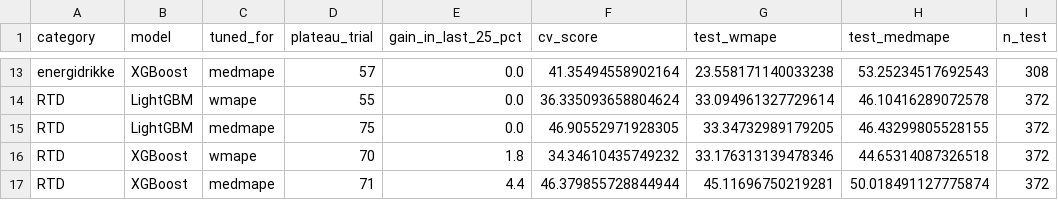
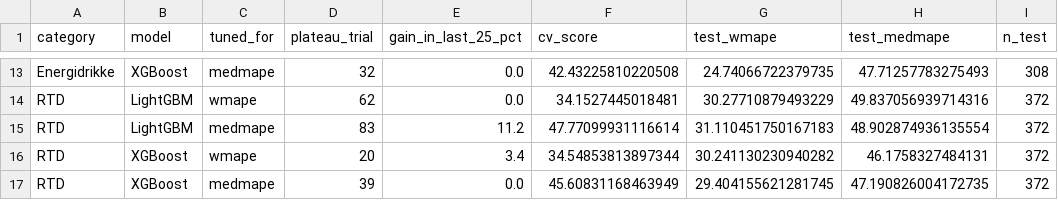
Before and after one commit to ManfronEnrico/thesis-manifold, a CSV file: 05_thesis_results/05_model_benchmark/tables/cv_metrics.csv, drawn as a sheet; only a part is shown, gaps mark what is left out; the diff covers the shown part only; the diff names each change by its address in the sheet, - before the commit and + after, or states it on an @@ line.

```diff
--- a/05_thesis_results/05_model_benchmark/tables/cv_metrics.csv
+++ b/05_thesis_results/05_model_benchmark/tables/cv_metrics.csv
-A13 (category): energidrikke
+A13 (category): Energidrikke
-D13 (plateau_trial): 57
+D13 (plateau_trial): 32
-F13 (cv_score): 41.35494558902164
+F13 (cv_score): 42.43225810220508
-G13 (test_wmape): 23.558171140033238
+G13 (test_wmape): 24.74066722379735
-H13 (test_medmape): 53.25234517692543
+H13 (test_medmape): 47.71257783275493
-D14 (plateau_trial): 55
+D14 (plateau_trial): 62
-F14 (cv_score): 36.335093658804624
+F14 (cv_score): 34.1527445018481
-G14 (test_wmape): 33.094961327729614
+G14 (test_wmape): 30.27710879493229
-H14 (test_medmape): 46.10416289072578
+H14 (test_medmape): 49.837056939714316
-D15 (plateau_trial): 75
+D15 (plateau_trial): 83
-E15 (gain_in_last_25_pct): 0.0
+E15 (gain_in_last_25_pct): 11.2
-F15 (cv_score): 46.90552971928305
+F15 (cv_score): 47.77099931116614
-G15 (test_wmape): 33.34732989179205
+G15 (test_wmape): 31.110451750167183
-H15 (test_medmape): 46.43299805528155
+H15 (test_medmape): 48.902874936135554
-D16 (plateau_trial): 70
+D16 (plateau_trial): 20
-E16 (gain_in_last_25_pct): 1.8
+E16 (gain_in_last_25_pct): 3.4
-F16 (cv_score): 34.34610435749232
+F16 (cv_score): 34.54853813897344
-G16 (test_wmape): 33.176313139478346
+G16 (test_wmape): 30.241130230940282
-H16 (test_medmape): 44.65314087326518
+H16 (test_medmape): 46.1758327484131
-D17 (plateau_trial): 71
+D17 (plateau_trial): 39
-E17 (gain_in_last_25_pct): 4.4
+E17 (gain_in_last_25_pct): 0.0
-F17 (cv_score): 46.379855728844944
+F17 (cv_score): 45.60831168463949
-G17 (test_wmape): 45.11696750219281
+G17 (test_wmape): 29.404155621281745
-H17 (test_medmape): 50.018491127775874
+H17 (test_medmape): 47.190826004172735
```
Also changed, not shown: 7 added rows, 7 removed rows and 17 edited cells elsewhere in this file, 05_thesis_results/05_model_benchmark/tables/cv_convergence.csv, 05_thesis_results/05_model_benchmark/tables/ridge_cv_alpha.csv, 36 other files.
